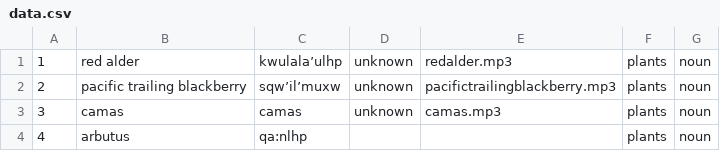
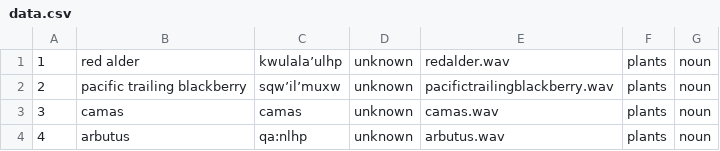
Before and after one commit to snailtape/mtd-starter-2, a CSV file: data/data.csv, drawn as a sheet.

Commit message:
Update data.csv

```diff
--- a/data/data.csv
+++ b/data/data.csv
@@ -1,4 +1,4 @@
-1,red alder,kwulala’ulhp,unknown,redalder.mp3,plants,noun
-2,pacific trailing blackberry,sqw’il’muxw,unknown,pacifictrailingblackberry.mp3,plants,noun
-3,camas,camas,unknown,camas.mp3,plants,noun
-4,arbutus,qa:nlhp,,,plants,noun
+1,red alder,kwulala’ulhp,unknown,redalder.wav,plants,noun
+2,pacific trailing blackberry,sqw’il’muxw,unknown,pacifictrailingblackberry.wav,plants,noun
+3,camas,camas,unknown,camas.wav,plants,noun
+4,arbutus,qa:nlhp,unknown,arbutus.wav,plants,noun
```
